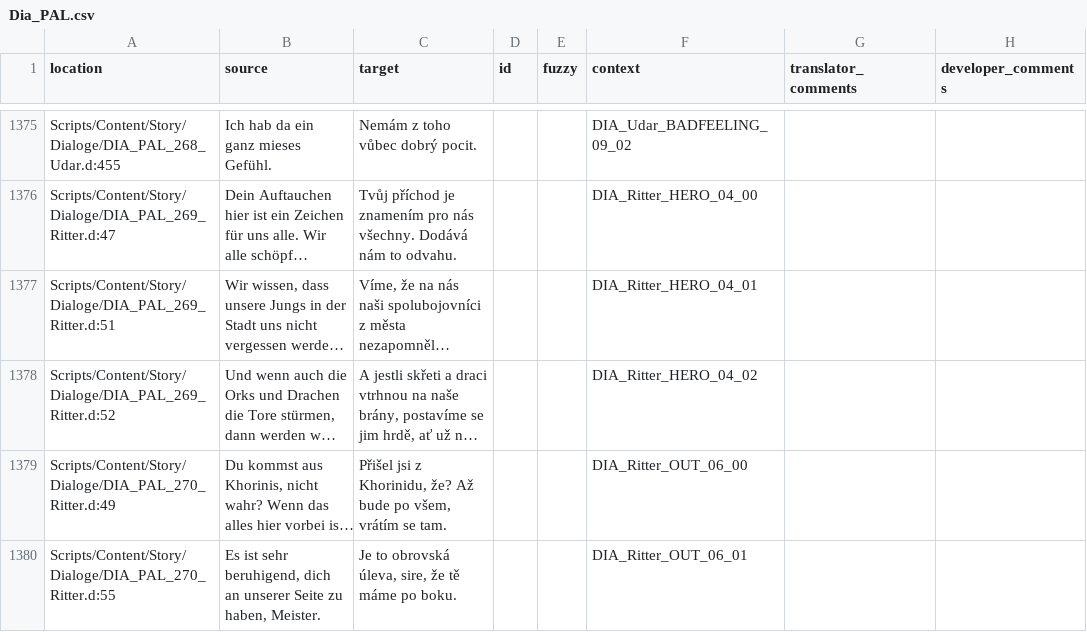
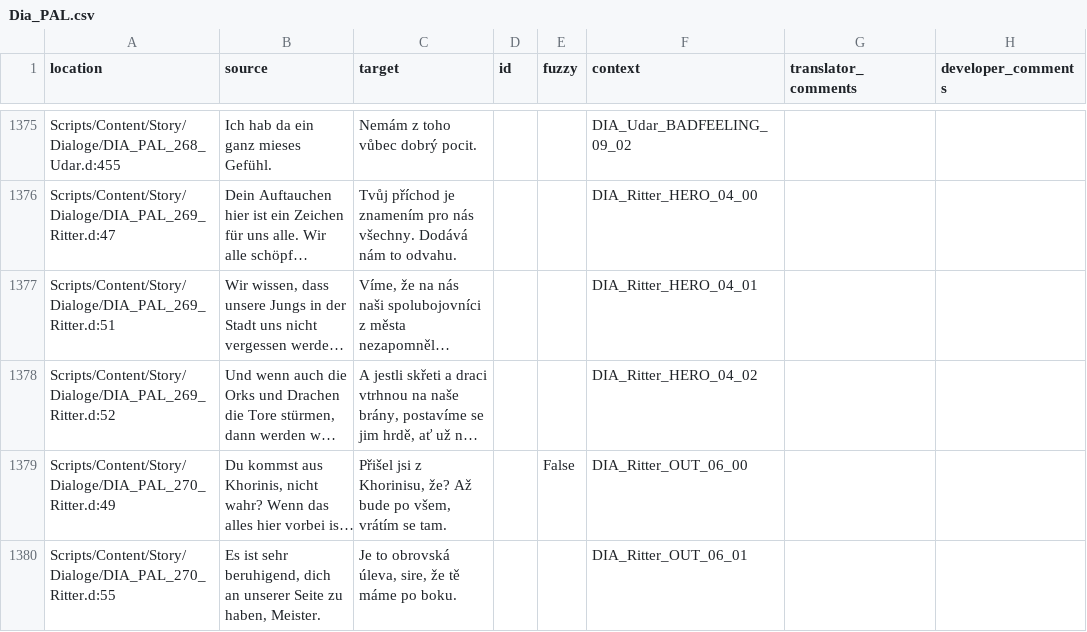
Before and after one commit to auronen/Gothic-2-localization, a CSV file: .translations/cs/Dia_PAL.csv, drawn as a sheet; only a part is shown, gaps mark what is left out; long unchanged cells end in …; the diff covers the shown part only; the diff names each change by its address in the sheet, - before the commit and + after, or states it on an @@ line.

Commit message:
Translated using Weblate (Czech)
Currently translated at 100.0% (1541 of 1541 strings)

Translation: Gothic 2: Night of the Raven/Dia_PAL
Translate-URL: http://weblate.cokoliv.eu/projects/gothic-2-night-of-the-raven/dia_pal/cs/

```diff
--- a/.translations/cs/Dia_PAL.csv
+++ b/.translations/cs/Dia_PAL.csv
-C1379 (target): …jsi z Khorinidu, že? Až…
+C1379 (target): …jsi z Khorinisu, že? Až…
-E1379 (fuzzy): (empty)
+E1379 (fuzzy): False
```
Also changed, not shown: 14 edited cells elsewhere in this file.
